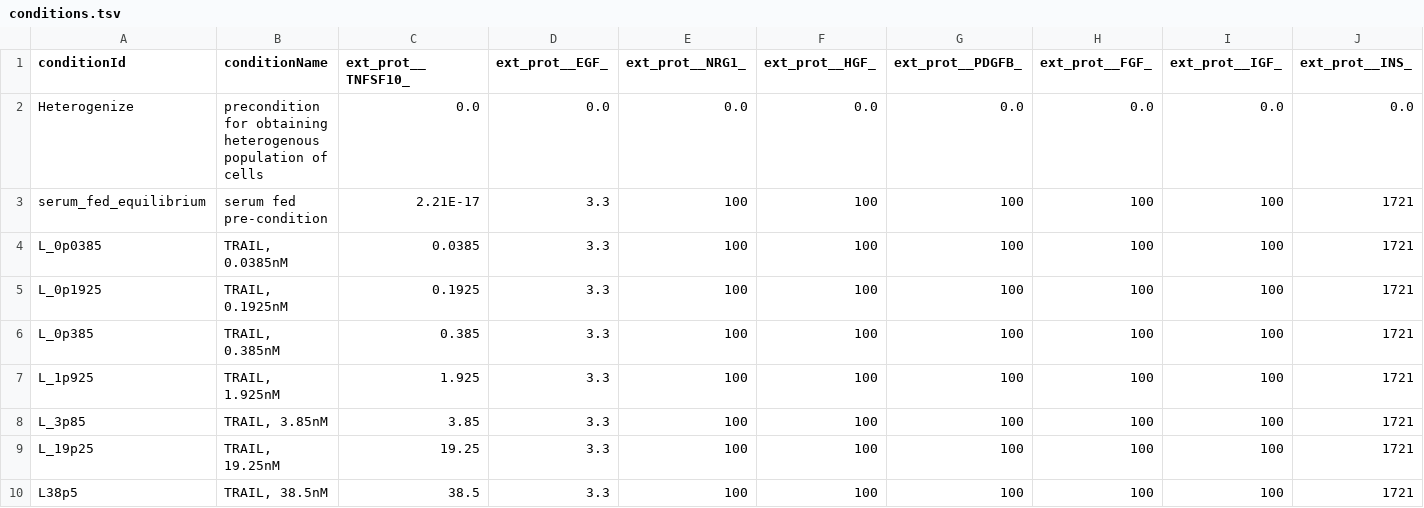
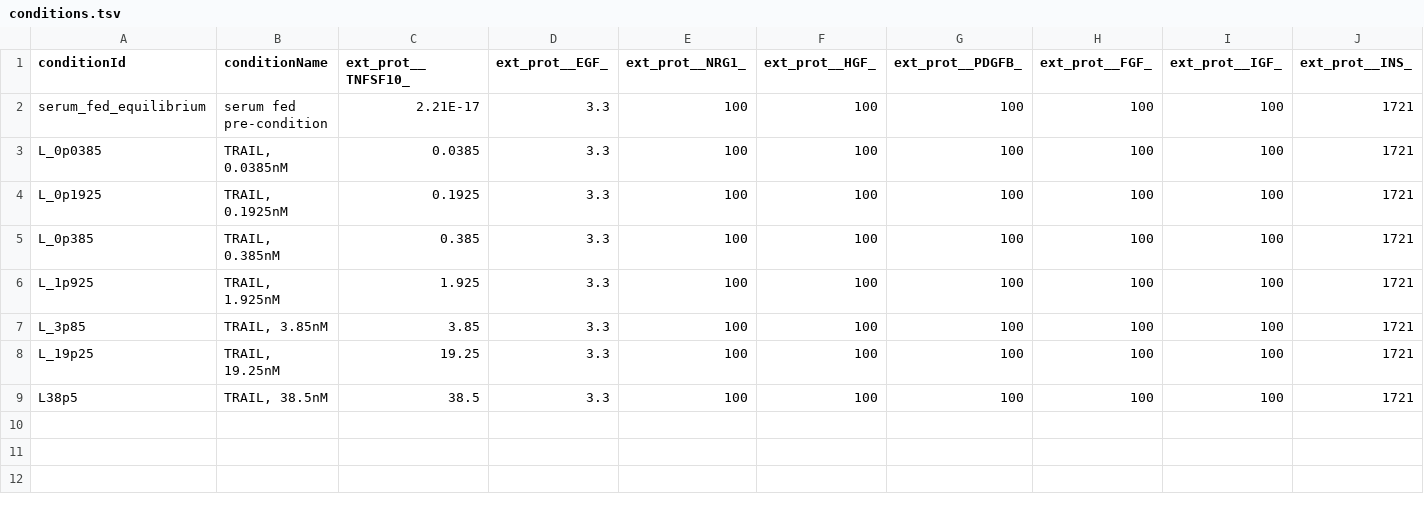
Before and after one commit to JonahRileyHuggins/SingleCell, a TSV file: benchmarks/TRAIL-percent-death/conditions.tsv, drawn as a sheet; the diff names each change by its address in the sheet, - before the commit and + after, or states it on an @@ line.

```diff
--- a/benchmarks/TRAIL-percent-death/conditions.tsv
+++ b/benchmarks/TRAIL-percent-death/conditions.tsv
-row 2: Heterogenize | precondition for obtaining heterogenous population of cells | 0.0 | 0.0 | 0.0 | 0.0 | 0.0 | 0.0 | 0.0 | 0.0
```
Also changed, not shown: benchmarks/TRAIL-percent-death/measurements.tsv, benchmarks/TRAIL-time-to-death/measurements.tsv, 9 other files.
